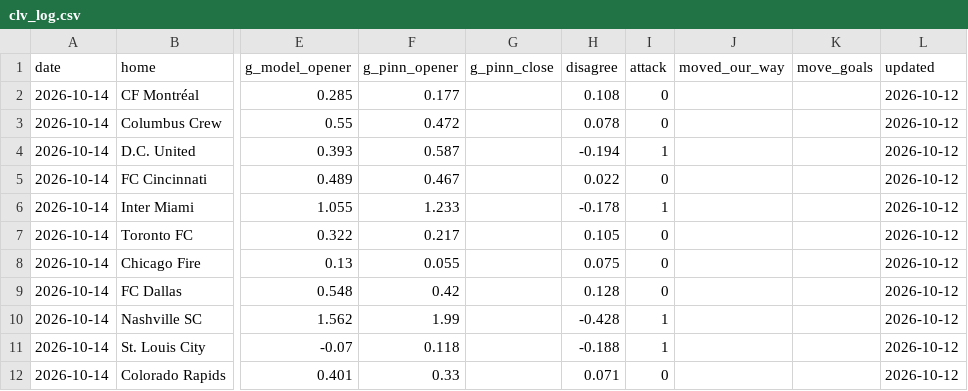
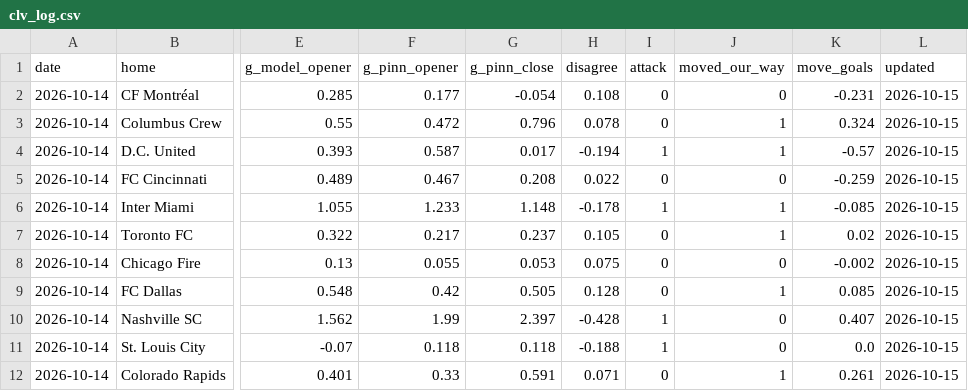
Before and after one commit to TheBallr/MLS-FUTURES, a CSV file: data/market/clv_log.csv, drawn as a sheet; only a part is shown, gaps mark what is left out; the diff covers the shown part only; the diff names each change by its address in the sheet, - before the commit and + after, or states it on an @@ line.

```diff
--- a/data/market/clv_log.csv
+++ b/data/market/clv_log.csv
-G2 (g_pinn_close): (empty)
+G2 (g_pinn_close): -0.054
-J2 (moved_our_way): (empty)
+J2 (moved_our_way): 0
-K2 (move_goals): (empty)
+K2 (move_goals): -0.231
-L2:L12 (updated): 2026-10-12
+L2:L12 (updated): 2026-10-15
-G3 (g_pinn_close): (empty)
+G3 (g_pinn_close): 0.796
-J3:J4 (moved_our_way): (empty)
+J3:J4 (moved_our_way): 1
-K3 (move_goals): (empty)
+K3 (move_goals): 0.324
-G4 (g_pinn_close): (empty)
+G4 (g_pinn_close): 0.017
-K4 (move_goals): (empty)
+K4 (move_goals): -0.57
-G5 (g_pinn_close): (empty)
+G5 (g_pinn_close): 0.208
-J5 (moved_our_way): (empty)
+J5 (moved_our_way): 0
-K5 (move_goals): (empty)
+K5 (move_goals): -0.259
-G6 (g_pinn_close): (empty)
+G6 (g_pinn_close): 1.148
-J6:J7 (moved_our_way): (empty)
+J6:J7 (moved_our_way): 1
-K6 (move_goals): (empty)
+K6 (move_goals): -0.085
-G7 (g_pinn_close): (empty)
+G7 (g_pinn_close): 0.237
-K7 (move_goals): (empty)
+K7 (move_goals): 0.02
-G8 (g_pinn_close): (empty)
+G8 (g_pinn_close): 0.053
-J8 (moved_our_way): (empty)
+J8 (moved_our_way): 0
-K8 (move_goals): (empty)
+K8 (move_goals): -0.002
-G9 (g_pinn_close): (empty)
+G9 (g_pinn_close): 0.505
-J9 (moved_our_way): (empty)
+J9 (moved_our_way): 1
-K9 (move_goals): (empty)
+K9 (move_goals): 0.085
-G10 (g_pinn_close): (empty)
+G10 (g_pinn_close): 2.397
-J10:J11 (moved_our_way): (empty)
+J10:J11 (moved_our_way): 0
-K10 (move_goals): (empty)
+K10 (move_goals): 0.407
-G11 (g_pinn_close): (empty)
+G11 (g_pinn_close): 0.118
-K11 (move_goals): (empty)
+K11 (move_goals): 0.0
-G12 (g_pinn_close): (empty)
+G12 (g_pinn_close): 0.591
-J12 (moved_our_way): (empty)
+J12 (moved_our_way): 1
-K12 (move_goals): (empty)
+K12 (move_goals): 0.261
```
Also changed, not shown: 15 added rows and 16 edited cells elsewhere in this file, 1 other file.
